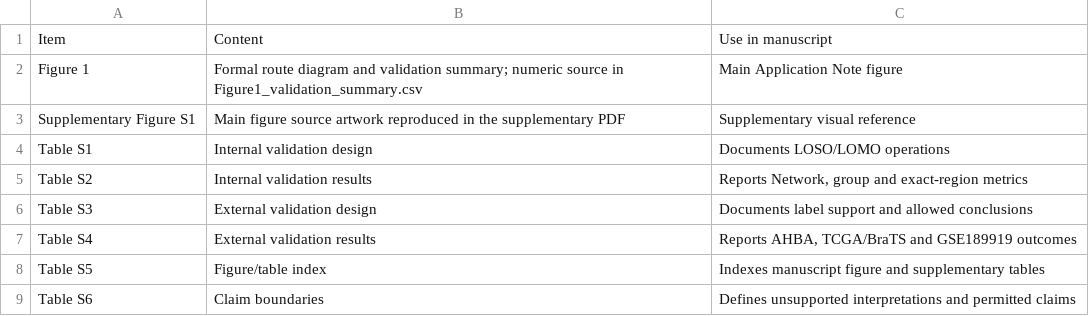
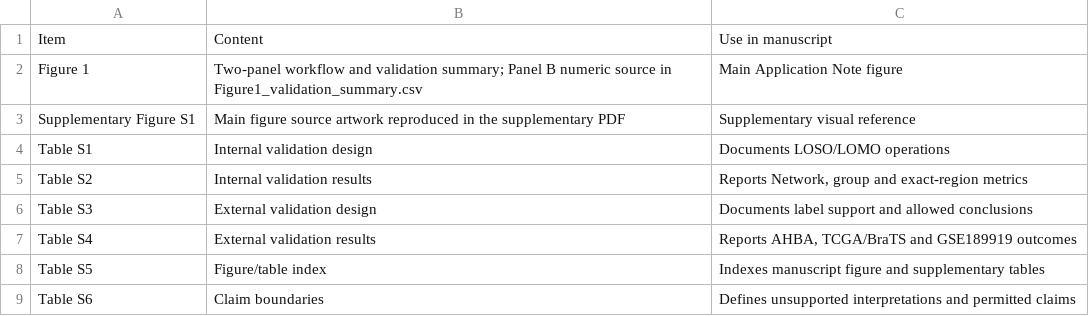
Before and after one commit to wz7717/cfrna-brain-tracing, a CSV file: manuscript/bioinformatics_application_note_submission_20260619/tables/TableS5_figure_table_index.csv, drawn as a sheet.

```diff
--- a/manuscript/bioinformatics_application_note_submission_20260619/tables/TableS5_figure_table_index.csv
+++ b/manuscript/bioinformatics_application_note_submission_20260619/tables/TableS5_figure_table_index.csv
@@ -1,3 +1,3 @@
 Item,Content,Use in manuscript
-Figure 1,Formal route diagram and validation summary; numeric source in Figure1_validation_summary.csv,Main Application Note figure
+Figure 1,Two-panel workflow and validation summary; Panel B numeric source in Figure1_validation_summary.csv,Main Application Note figure
 Supplementary Figure S1,Main figure source artwork reproduced in the supplementary PDF,Supplementary visual reference
```
Also changed, not shown: manuscript/bioinformatics_application_note_submission_20260619/submission_ready_assets/source_data/Figure1_validation_summary.csv, 22 other files.
